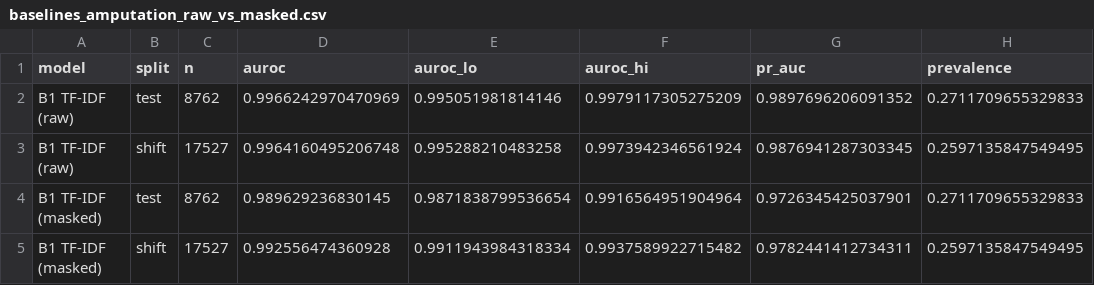
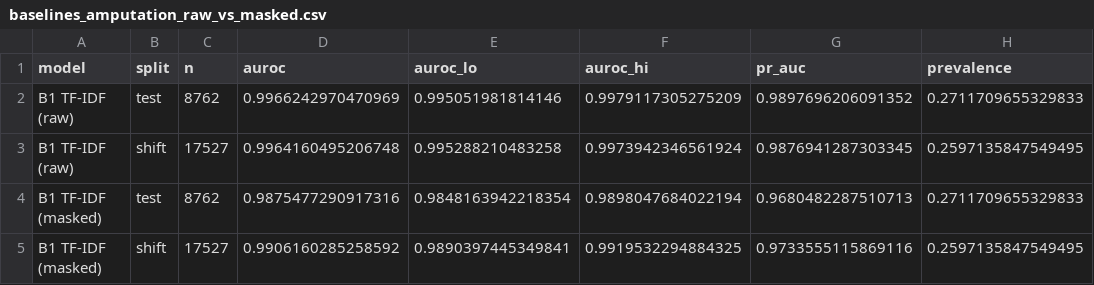
Before and after one commit to simarsinghlamba/spectra-osha, a CSV file: results/tables/baselines_amputation_raw_vs_masked.csv, drawn as a sheet.

Commit message:
Stronger leak-word masking (removes surrounding grammar); rerun amputation raw vs masked

```diff
--- a/results/tables/baselines_amputation_raw_vs_masked.csv
+++ b/results/tables/baselines_amputation_raw_vs_masked.csv
@@ -3,3 +3,3 @@ B1 TF-IDF (raw),test,8762,0.9966242970470969,0.995051981814146,0.997911730527520
 B1 TF-IDF (raw),shift,17527,0.9964160495206748,0.995288210483258,0.9973942346561924,0.9876941287303345,0.2597135847549495
-B1 TF-IDF (masked),test,8762,0.989629236830145,0.9871838799536654,0.9916564951904964,0.9726345425037901,0.2711709655329833
-B1 TF-IDF (masked),shift,17527,0.992556474360928,0.9911943984318334,0.9937589922715482,0.9782441412734311,0.2597135847549495
+B1 TF-IDF (masked),test,8762,0.9875477290917316,0.9848163942218354,0.9898047684022194,0.9680482287510713,0.2711709655329833
+B1 TF-IDF (masked),shift,17527,0.9906160285258592,0.9890397445349841,0.9919532294884325,0.9733555115869116,0.2597135847549495
```
Also changed, not shown: 2 other files.
